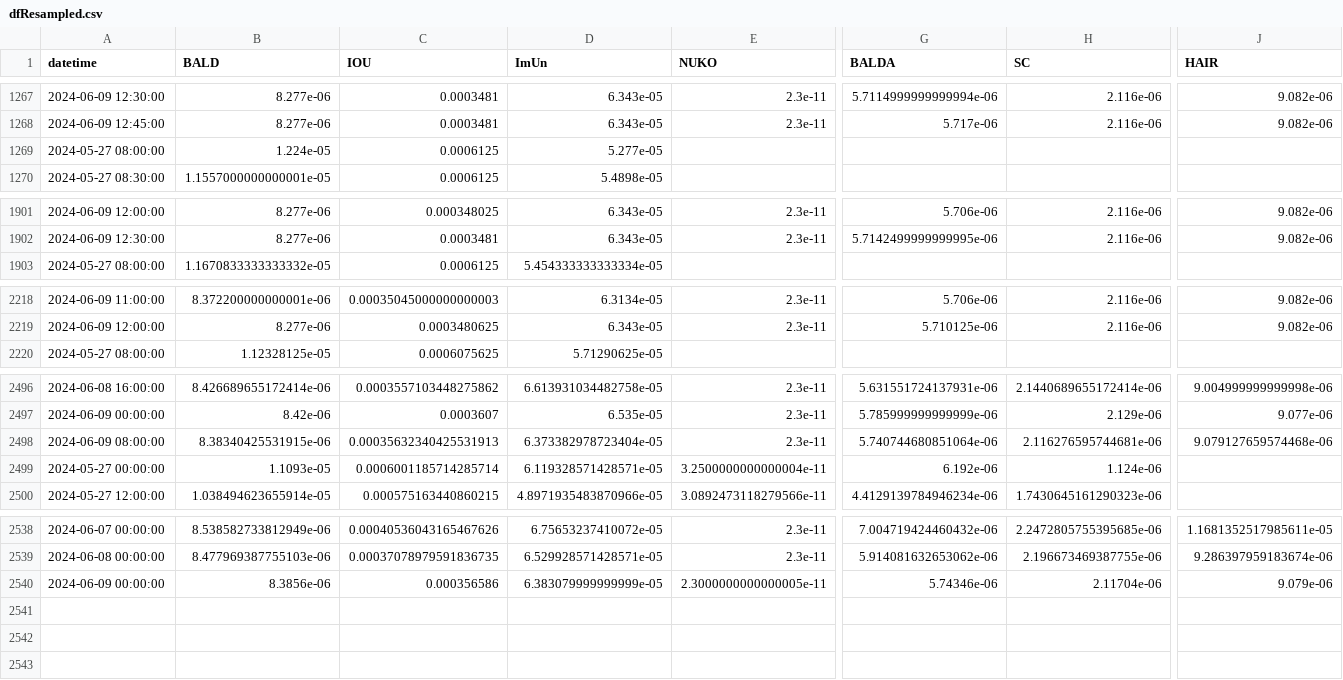
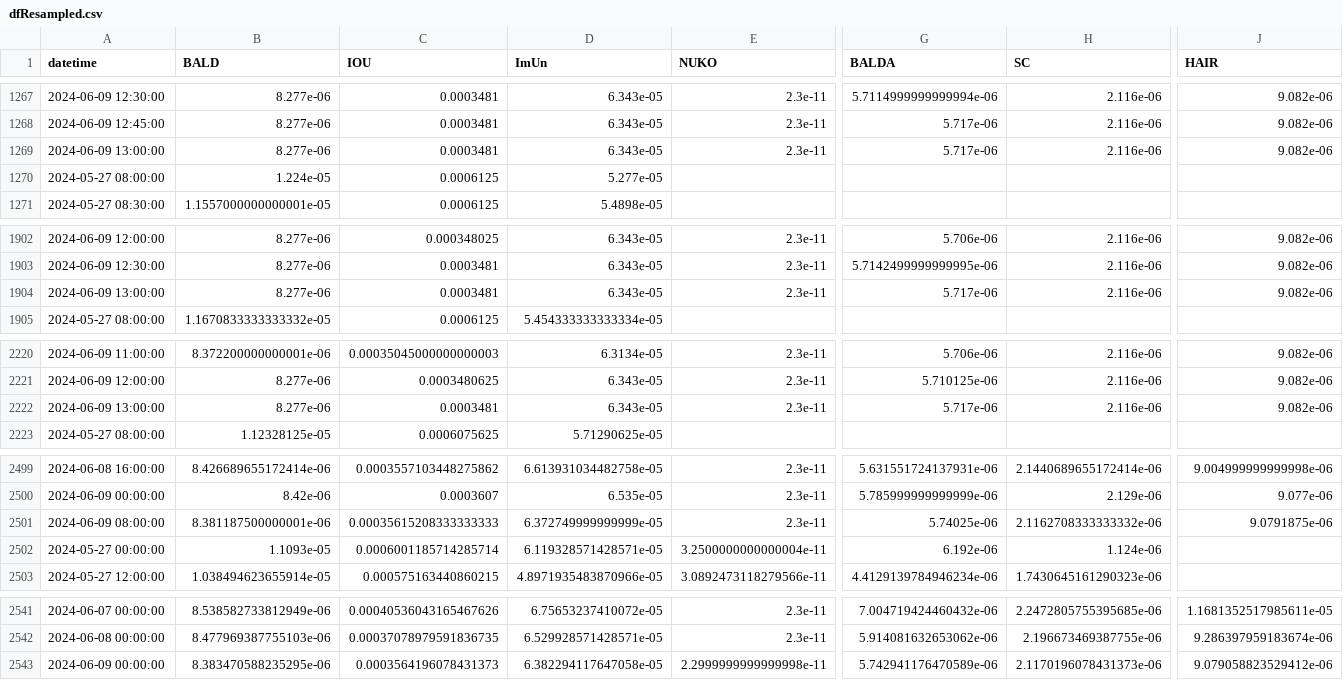
Before and after one commit to B4k469420/MADAlphaSummary, a CSV file: data/dfResampled.csv, drawn as a sheet; only a part is shown, gaps mark what is left out; addresses are those after the commit; rows hold the shown columns only; the diff covers the shown part only; the diff names each change by its address in the sheet, - before the commit and + after, or states it on an @@ line.

Commit message:
Update resampledDF.csv

```diff
--- a/data/dfResampled.csv
+++ b/data/dfResampled.csv
+row 1269: 2024-06-09 13:00:00 | 8.277e-06 | 0.0003481 | 6.343e-05 | 2.3e-11 | 5.717e-06 | 2.116e-06 | 9.082e-06
+row 1904: 2024-06-09 13:00:00 | 8.277e-06 | 0.0003481 | 6.343e-05 | 2.3e-11 | 5.717e-06 | 2.116e-06 | 9.082e-06
+row 2222: 2024-06-09 13:00:00 | 8.277e-06 | 0.0003481 | 6.343e-05 | 2.3e-11 | 5.717e-06 | 2.116e-06 | 9.082e-06
-B2501 (BALD): 8.38340425531915e-06
+B2501 (BALD): 8.381187500000001e-06
-C2501 (IOU): 0.00035632340425531913
+C2501 (IOU): 0.00035615208333333333
-D2501 (ImUn): 6.373382978723404e-05
+D2501 (ImUn): 6.372749999999999e-05
-G2501 (BALDA): 5.740744680851064e-06
+G2501 (BALDA): 5.74025e-06
-H2501 (SC): 2.116276595744681e-06
+H2501 (SC): 2.1162708333333332e-06
-J2501 (HAIR): 9.079127659574468e-06
+J2501 (HAIR): 9.0791875e-06
-B2543 (BALD): 8.3856e-06
+B2543 (BALD): 8.383470588235295e-06
-C2543 (IOU): 0.000356586
+C2543 (IOU): 0.0003564196078431373
-D2543 (ImUn): 6.383079999999999e-05
+D2543 (ImUn): 6.382294117647058e-05
-E2543 (NUKO): 2.3000000000000005e-11
+E2543 (NUKO): 2.2999999999999998e-11
-G2543 (BALDA): 5.74346e-06
+G2543 (BALDA): 5.742941176470589e-06
-H2543 (SC): 2.11704e-06
+H2543 (SC): 2.1170196078431373e-06
-J2543 (HAIR): 9.079e-06
+J2543 (HAIR): 9.079058823529412e-06
```
Also changed, not shown: 7 edited cells elsewhere in this file.
